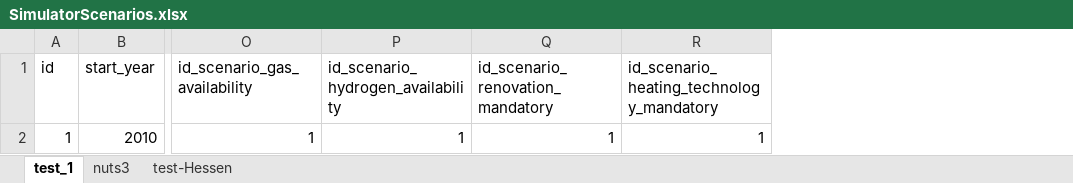
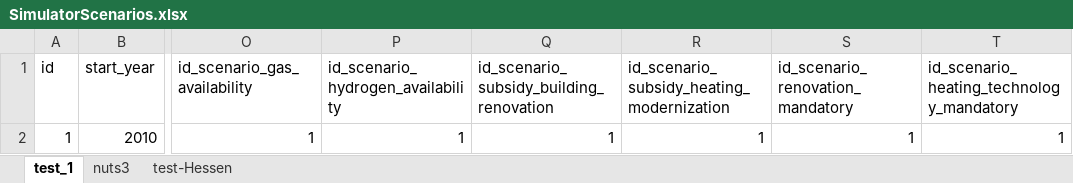
Before and after one commit to SongminYu/render, an Excel workbook: projects/test_building/input/SimulatorScenarios.xlsx, sheet test_1, drawn as a sheet; only a part is shown, gaps mark what is left out; values as stored, in another font and other column widths than the file's, no borders; table styles not drawn; the diff names each change by its address in the sheet, - before the commit and + after, or states it on an @@ line.

Commit message:
subsidy programs for heating modernization and building renovation are added, with scenario dependency

```diff
--- a/projects/test_building/input/SimulatorScenarios.xlsx (sheet test_1)
+++ b/projects/test_building/input/SimulatorScenarios.xlsx (sheet test_1)
+column Q, rows 1-2: id_scenario_subsidy_building_renovation | 1
+column R, rows 1-2: id_scenario_subsidy_heating_modernization | 1
```
Also changed, not shown: sheet test-Hessen, sheet nuts3, 7 other files.
